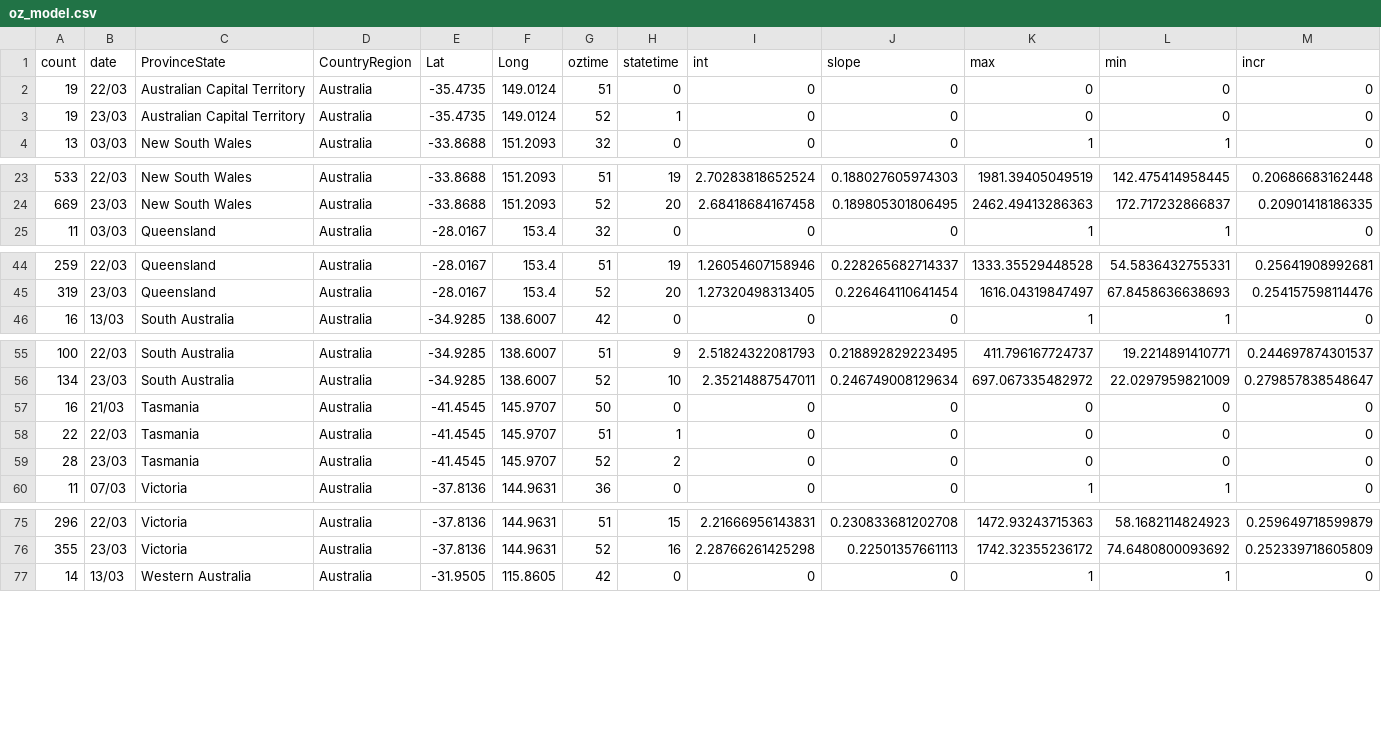
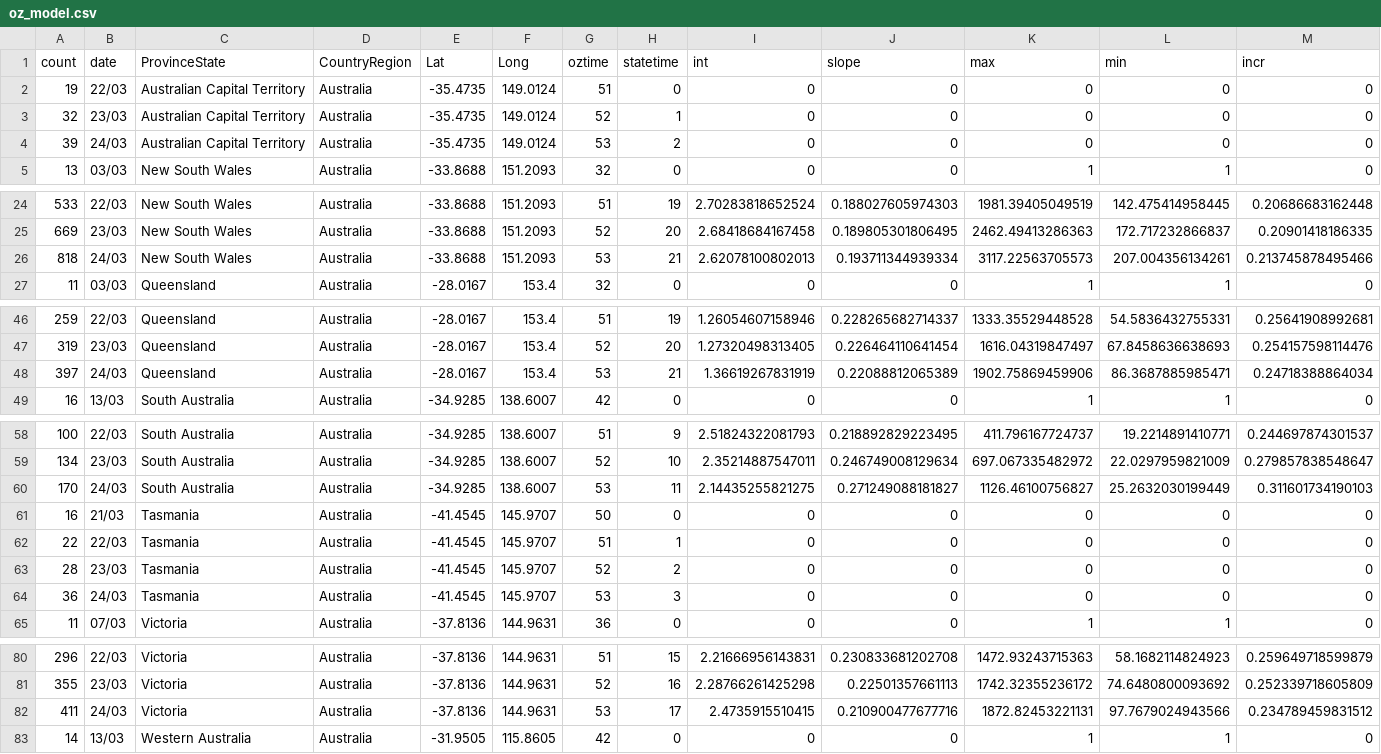
Before and after one commit to TimothyStaples/oz_covid_trajectory, a CSV file: oz_model.csv, drawn as a sheet; only a part is shown, gaps mark what is left out; rows hold the shown columns only; the diff covers the shown part only; the diff names each change by its address in the sheet, - before the commit and + after, or states it on an @@ line.

Commit message:
24th March data update

```diff
--- a/oz_model.csv
+++ b/oz_model.csv
-A3 (count): 19
+A3 (count): 32
+row 4: 39 | 24/03 | Australian Capital Territory | Australia | -35.4735 | 149.0124 | 53 | 2 | 0 | 0 | 0 | 0 | 0
+row 26: 818 | 24/03 | New South Wales | Australia | -33.8688 | 151.2093 | 53 | 21 | 2.62078100802013 | 0.193711344939334 | 3117.22563705573 | 207.004356134261 | 0.213745878495466
+row 48: 397 | 24/03 | Queensland | Australia | -28.0167 | 153.4 | 53 | 21 | 1.36619267831919 | 0.22088812065389 | 1902.75869459906 | 86.3687885985471 | 0.24718388864034
+row 60: 170 | 24/03 | South Australia | Australia | -34.9285 | 138.6007 | 53 | 11 | 2.14435255821275 | 0.271249088181827 | 1126.46100756827 | 25.2632030199449 | 0.311601734190103
+row 64: 36 | 24/03 | Tasmania | Australia | -41.4545 | 145.9707 | 53 | 3 | 0 | 0 | 0 | 0 | 0
+row 82: 411 | 24/03 | Victoria | Australia | -37.8136 | 144.9631 | 53 | 17 | 2.4735915510415 | 0.210900477677716 | 1872.82453221131 | 97.7679024943566 | 0.234789459831512
```
Also changed, not shown: 1 added row elsewhere in this file, comp_models.csv, comp_slope.csv, 4 other files.
